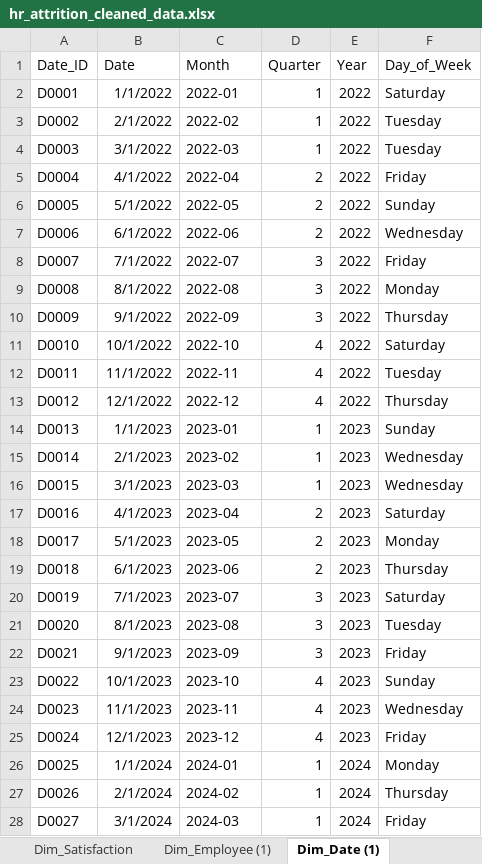
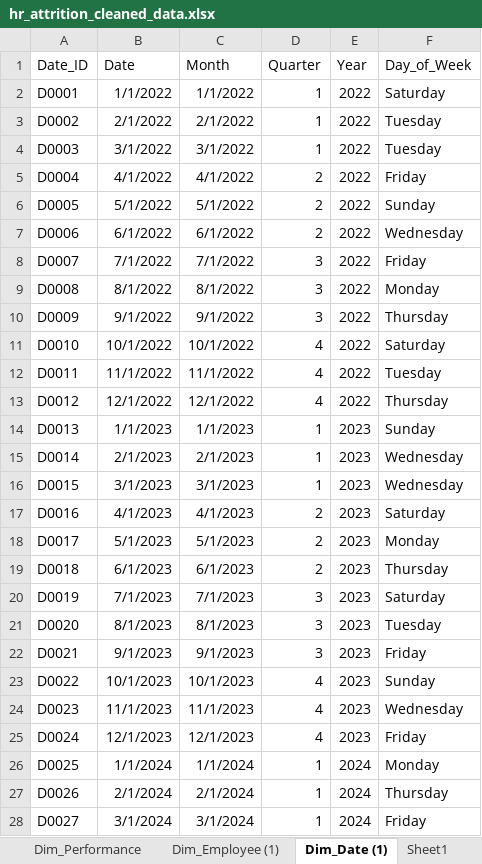
Before and after one commit to Chauhanekta21/HR_Attrition_Analysis, an Excel workbook: HR_Attrition_Dataset/hr_attrition_cleaned_data.xlsx, sheet Dim_Date (1), drawn as a sheet; only a part is shown; values as stored, in another font and other column widths than the file's, no borders; table styles not drawn; the diff covers the shown part only; the diff names each change by its address in the sheet, - before the commit and + after, or states it on an @@ line.

```diff
--- a/HR_Attrition_Dataset/hr_attrition_cleaned_data.xlsx (sheet Dim_Date (1))
+++ b/HR_Attrition_Dataset/hr_attrition_cleaned_data.xlsx (sheet Dim_Date (1))
+sheet tab: Sheet1
-C2 (Month): 2022-01
+C2 (Month): 1/1/2022
-C3 (Month): 2022-02
+C3 (Month): 2/1/2022
-C4 (Month): 2022-03
+C4 (Month): 3/1/2022
-C5 (Month): 2022-04
+C5 (Month): 4/1/2022
-C6 (Month): 2022-05
+C6 (Month): 5/1/2022
-C7 (Month): 2022-06
+C7 (Month): 6/1/2022
-C8 (Month): 2022-07
+C8 (Month): 7/1/2022
-C9 (Month): 2022-08
+C9 (Month): 8/1/2022
-C10 (Month): 2022-09
+C10 (Month): 9/1/2022
-C11 (Month): 2022-10
+C11 (Month): 10/1/2022
-C12 (Month): 2022-11
+C12 (Month): 11/1/2022
-C13 (Month): 2022-12
+C13 (Month): 12/1/2022
-C14 (Month): 2023-01
+C14 (Month): 1/1/2023
-C15 (Month): 2023-02
+C15 (Month): 2/1/2023
-C16 (Month): 2023-03
+C16 (Month): 3/1/2023
-C17 (Month): 2023-04
+C17 (Month): 4/1/2023
-C18 (Month): 2023-05
+C18 (Month): 5/1/2023
-C19 (Month): 2023-06
+C19 (Month): 6/1/2023
-C20 (Month): 2023-07
+C20 (Month): 7/1/2023
-C21 (Month): 2023-08
+C21 (Month): 8/1/2023
-C22 (Month): 2023-09
+C22 (Month): 9/1/2023
-C23 (Month): 2023-10
+C23 (Month): 10/1/2023
-C24 (Month): 2023-11
+C24 (Month): 11/1/2023
-C25 (Month): 2023-12
+C25 (Month): 12/1/2023
-C26 (Month): 2024-01
+C26 (Month): 1/1/2024
-C27 (Month): 2024-02
+C27 (Month): 2/1/2024
-C28 (Month): 2024-03
+C28 (Month): 3/1/2024
```
Also changed, not shown: 9 edited cells elsewhere in this sheet, sheet Dim_Performance, sheet Dim_Employee (1), sheet Fact_Attrition, other sheet tabs.
